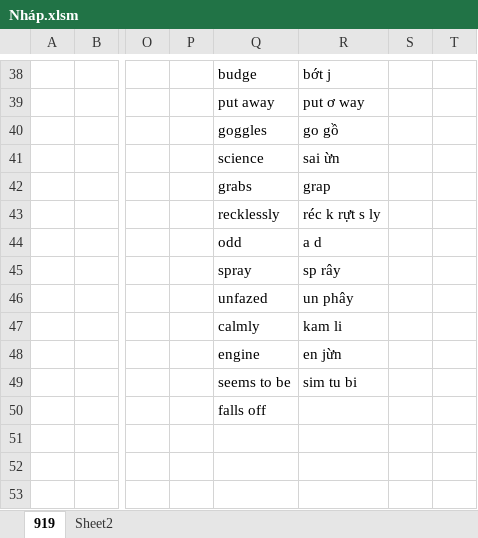
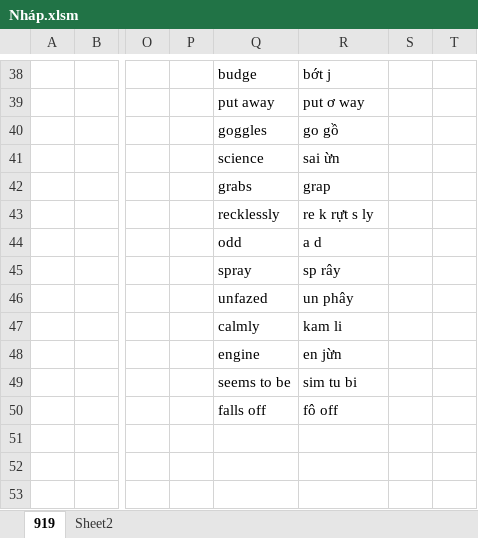
Before and after one commit to thaidh-dev/Engrisk, an Excel workbook: Nháp.xlsm, sheet 919, drawn as a sheet; only a part is shown, gaps mark what is left out; values as stored, in another font and other column widths than the file's, no borders; charts and pictures not drawn; the diff names each change by its address in the sheet, - before the commit and + after, or states it on an @@ line.

Commit message:
cm

```diff
--- a/Nháp.xlsm (sheet 919)
+++ b/Nháp.xlsm (sheet 919)
-R43: réc k rựt s ly
+R43: re k rựt s ly
-R50: (empty)
+R50: fô off
```
